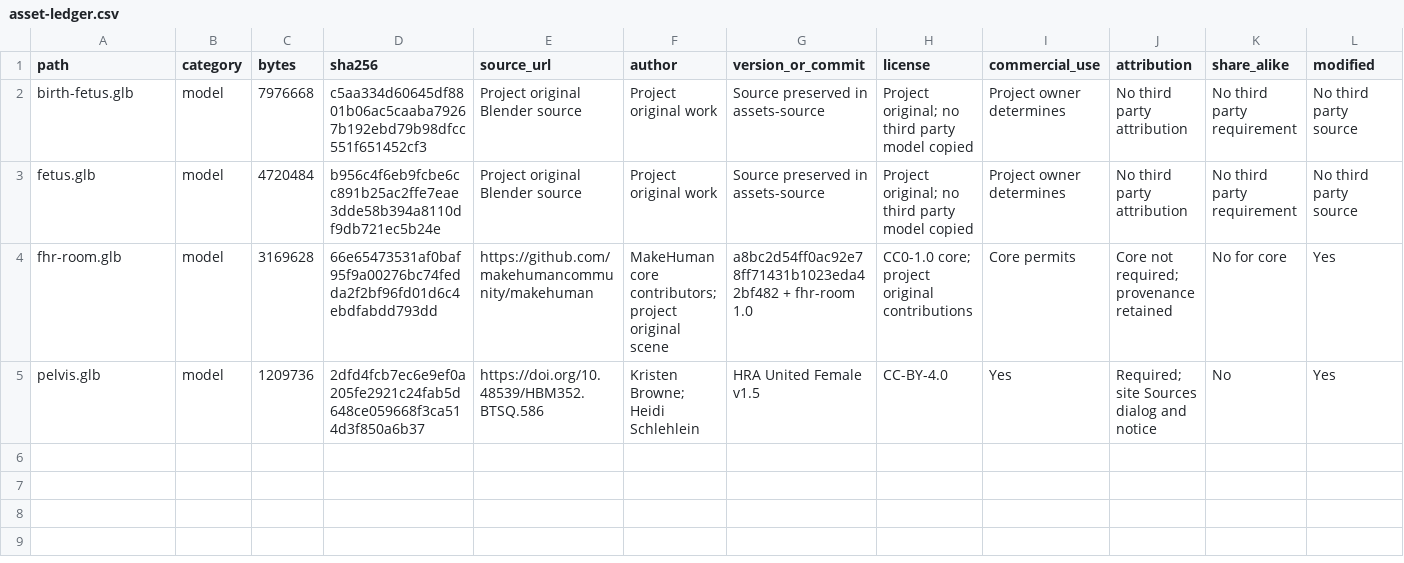
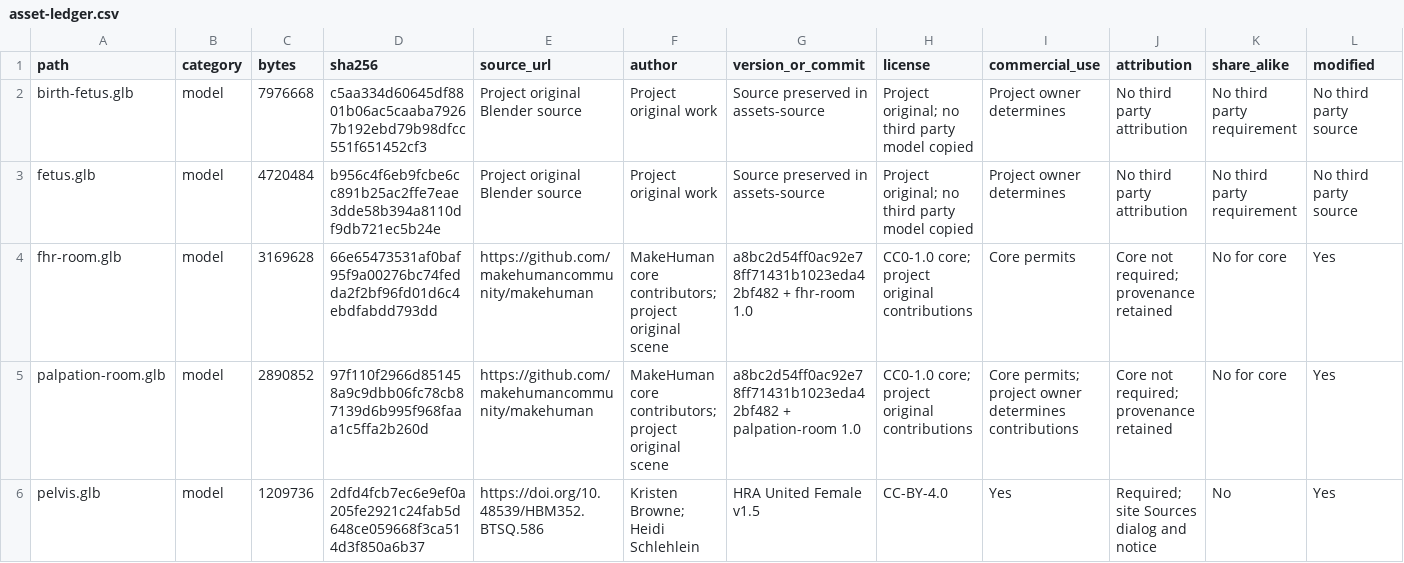
Before and after one commit to changyi123456/obstetric-learning, a CSV file: docs/asset-ledger.csv, drawn as a sheet; only a part is shown; rows hold the shown columns only; the diff names each change by its address in the sheet, - before the commit and + after, or states it on an @@ line.

Commit message:
Update Site source

```diff
--- a/docs/asset-ledger.csv
+++ b/docs/asset-ledger.csv
+row 5: palpation-room.glb | model | 2890852 | 97f110f2966d851458a9c9dbb06fc78cb87139d6b995f968faaa1c5ffa2b260d | https://github.com/makehumancommunity/makehuman | MakeHuman core contributors; project original scene | a8bc2d54ff0ac92e78ff71431b1023eda42bf482 + palpation-room 1.0 | CC0-1.0 core; project original contributions | Core permits; project owner determines contributions | Core not required; provenance retained | No for core | Yes
```
Also changed, not shown: 14 other files.
